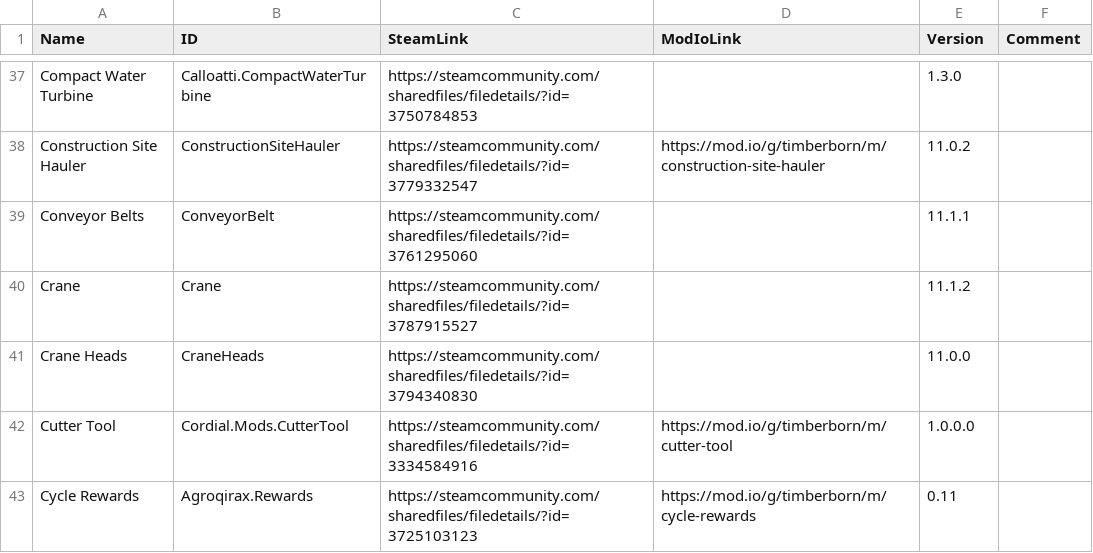
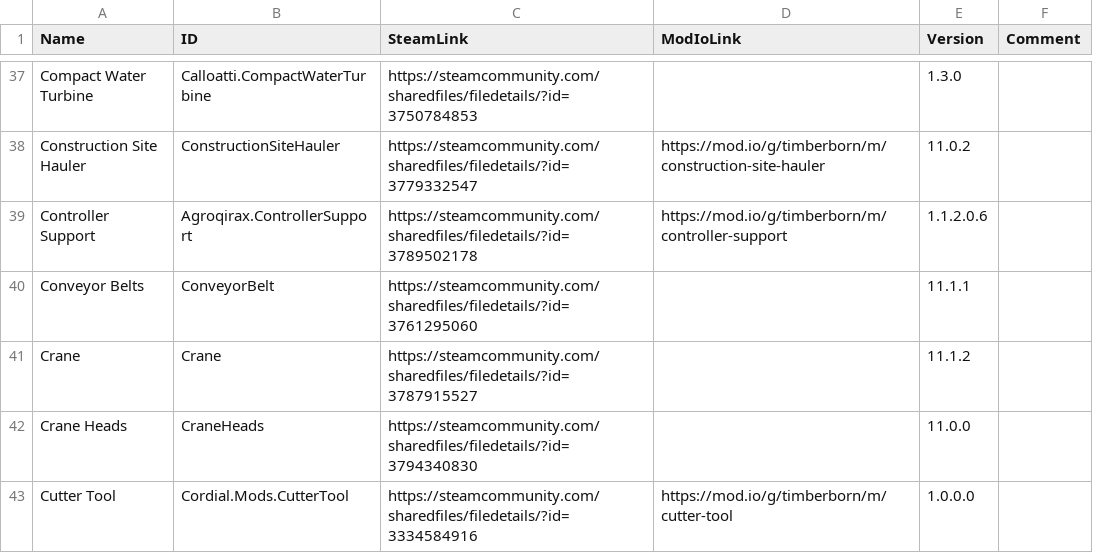
Before and after one commit to Agroqirax/TimberbornNederlandsTaalpakket, a CSV file: modlist.csv, drawn as a sheet; only a part is shown, gaps mark what is left out; the shorter side is filled out with more unchanged rows.

Commit message:
Add controllersupport mod

```diff
--- a/modlist.csv
+++ b/modlist.csv
@@ -38,2 +38,3 @@ Compact Water Turbine,Calloatti.CompactWaterTurbine,https://steamcommunity.com/s
 Construction Site Hauler,ConstructionSiteHauler,https://steamcommunity.com/sharedfiles/filedetails/?id=3779332547,https://mod.io/g/timberborn/m/construction-site-hauler,11.0.2,
+Controller Support,Agroqirax.ControllerSupport,https://steamcommunity.com/sharedfiles/filedetails/?id=3789502178,https://mod.io/g/timberborn/m/controller-support,1.1.2.0.6,
 Conveyor Belts,ConveyorBelt,https://steamcommunity.com/sharedfiles/filedetails/?id=3761295060,,11.1.1,
```
Also changed, not shown: 1 other file.
